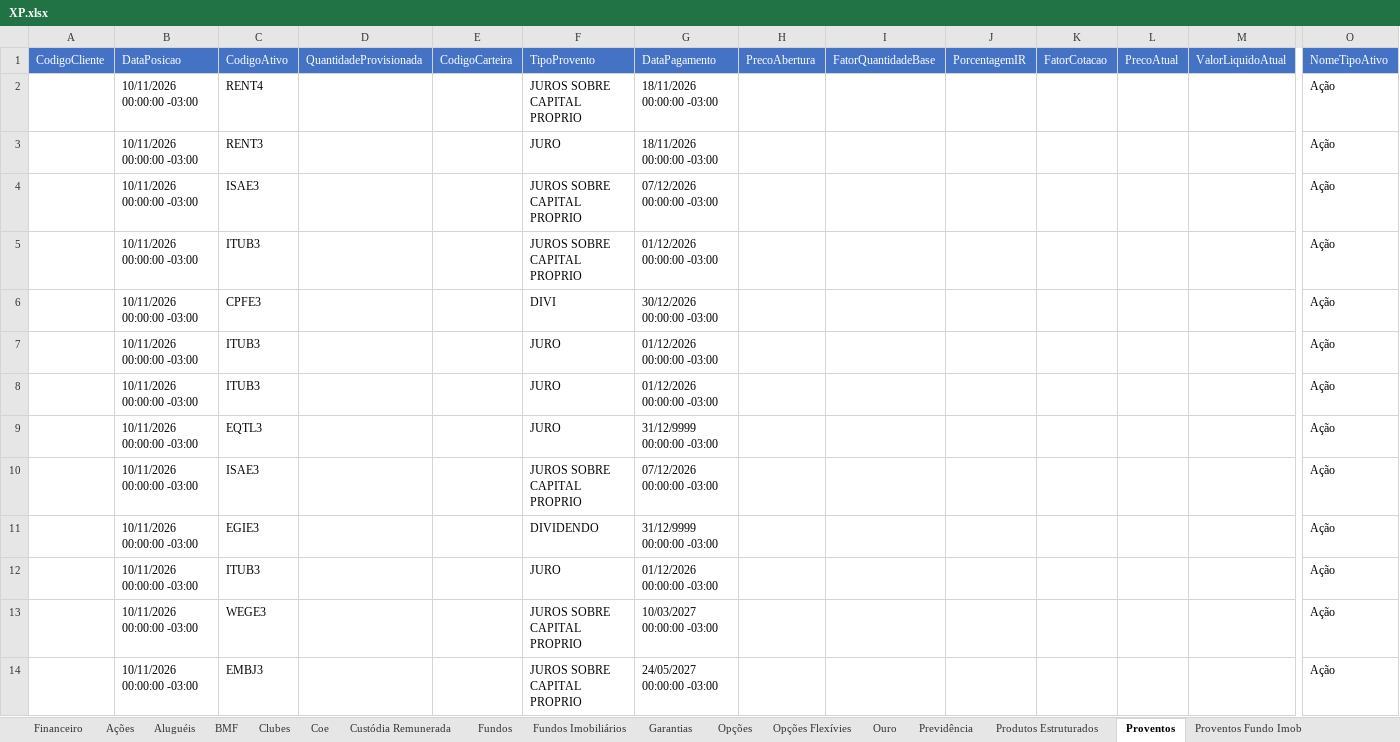
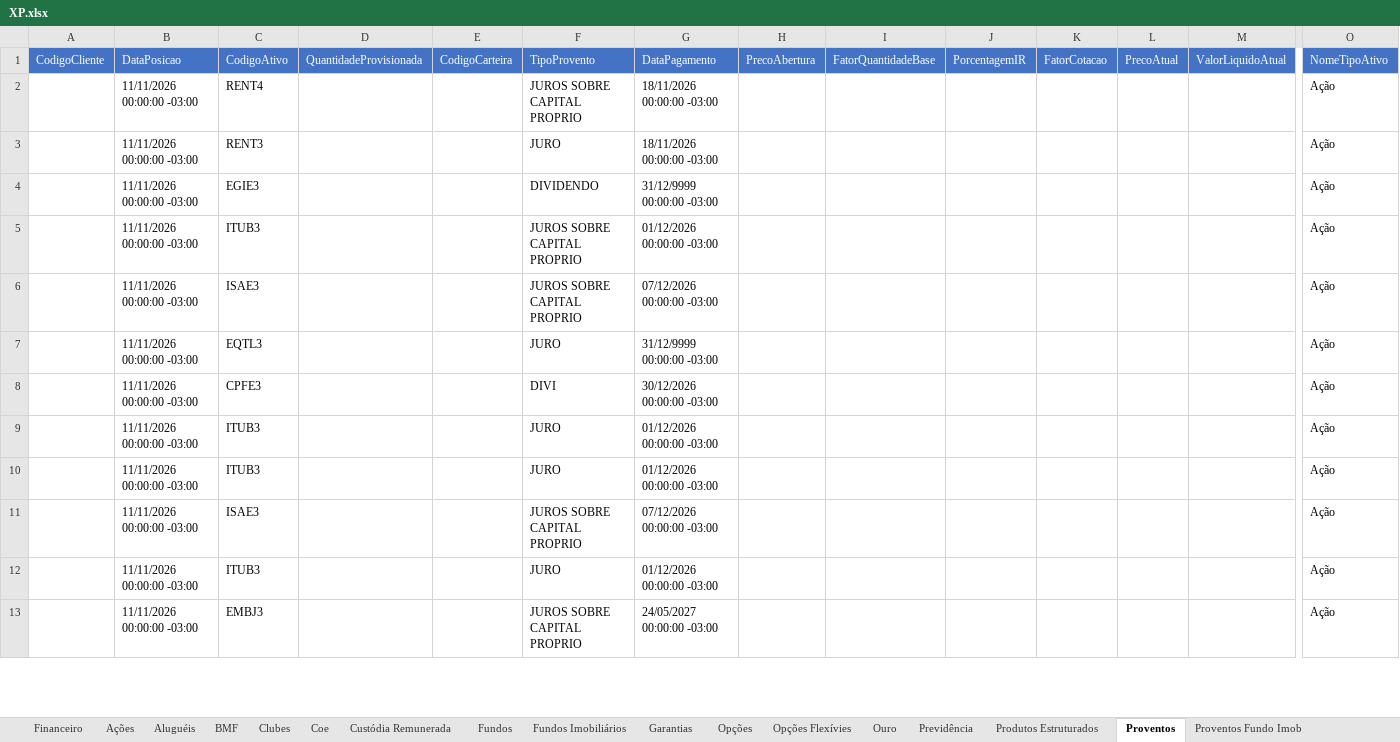
Before and after one commit to AloacaoMWealth/alocationmwealth, an Excel workbook: posicoes/XP.xlsx, sheet Proventos, drawn as a sheet; only a part is shown, gaps mark what is left out; values as stored, in another font and other column widths than the file's, no borders; removed rows and columns are numbered as before the commit, all else as after; rows hold the shown columns only; the diff covers the shown part only; the diff names each change by its address in the sheet, - before the commit and + after, or states it on an @@ line.

```diff
--- a/posicoes/XP.xlsx (sheet Proventos)
+++ b/posicoes/XP.xlsx (sheet Proventos)
-B2:B3 (DataPosicao): 10/11/2026 00:00:00 -03:00
+B2:B3 (DataPosicao): 11/11/2026 00:00:00 -03:00
-row 4:  | 10/11/2026 00:00:00 -03:00 | ISAE3 |  |  | JUROS SOBRE CAPITAL PROPRIO | 07/12/2026 00:00:00 -03:00 |  |  |  |  |  |  | Ação
+row 4:  | 11/11/2026 00:00:00 -03:00 | EGIE3 |  |  | DIVIDENDO | 31/12/9999 00:00:00 -03:00 |  |  |  |  |  |  | Ação
-B5 (DataPosicao): 10/11/2026 00:00:00 -03:00
+B5 (DataPosicao): 11/11/2026 00:00:00 -03:00
+row 6:  | 11/11/2026 00:00:00 -03:00 | ISAE3 |  |  | JUROS SOBRE CAPITAL PROPRIO | 07/12/2026 00:00:00 -03:00 |  |  |  |  |  |  | Ação
+row 7:  | 11/11/2026 00:00:00 -03:00 | EQTL3 |  |  | JURO | 31/12/9999 00:00:00 -03:00 |  |  |  |  |  |  | Ação
-B8:B10 (DataPosicao): 10/11/2026 00:00:00 -03:00
+B8:B10 (DataPosicao): 11/11/2026 00:00:00 -03:00
-row 9:  | 10/11/2026 00:00:00 -03:00 | EQTL3 |  |  | JURO | 31/12/9999 00:00:00 -03:00 |  |  |  |  |  |  | Ação
-B11 (DataPosicao): 10/11/2026 00:00:00 -03:00
+B11 (DataPosicao): 11/11/2026 00:00:00 -03:00
-row 11:  | 10/11/2026 00:00:00 -03:00 | EGIE3 |  |  | DIVIDENDO | 31/12/9999 00:00:00 -03:00 |  |  |  |  |  |  | Ação
-B12 (DataPosicao): 10/11/2026 00:00:00 -03:00
+B12 (DataPosicao): 11/11/2026 00:00:00 -03:00
-row 13:  | 10/11/2026 00:00:00 -03:00 | WEGE3 |  |  | JUROS SOBRE CAPITAL PROPRIO | 10/03/2027 00:00:00 -03:00 |  |  |  |  |  |  | Ação
-B13 (DataPosicao): 10/11/2026 00:00:00 -03:00
+B13 (DataPosicao): 11/11/2026 00:00:00 -03:00
```
Also changed, not shown: other rows of this sheet, sheet Renda Fixa, sheet Fundos, sheet Fundos Imobiliários, sheet Proventos Fundo Imob, sheet Ações, sheet Financeiro, 6 more sheets, posicoes/BTG.xlsx, 1 other file.
